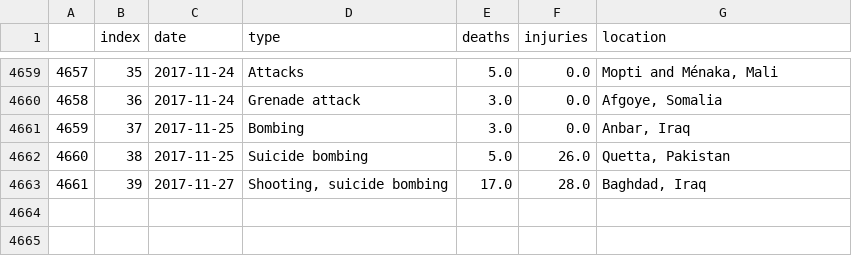
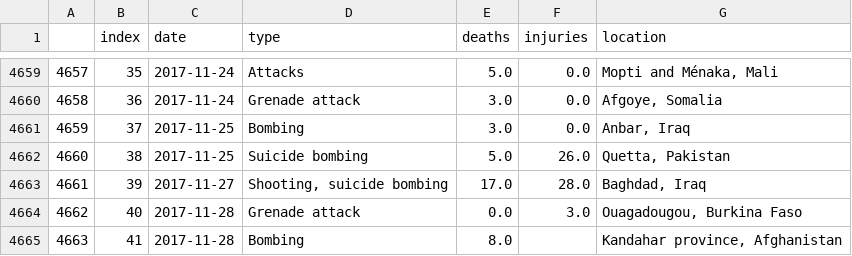
Before and after one commit to alex35469/Digital_Tears, a CSV file: project/attacks.csv, drawn as a sheet; only a part is shown, gaps mark what is left out; the diff names each change by its address in the sheet, - before the commit and + after, or states it on an @@ line.

```diff
--- a/project/attacks.csv
+++ b/project/attacks.csv
+row 4664: 4662 | 40 | 2017-11-28 | Grenade attack | 0.0 | 3.0 | Ouagadougou, Burkina Faso
+row 4665: 4663 | 41 | 2017-11-28 | Bombing | 8.0 |  | Kandahar province, Afghanistan
```
Also changed, not shown: 1 other file.
